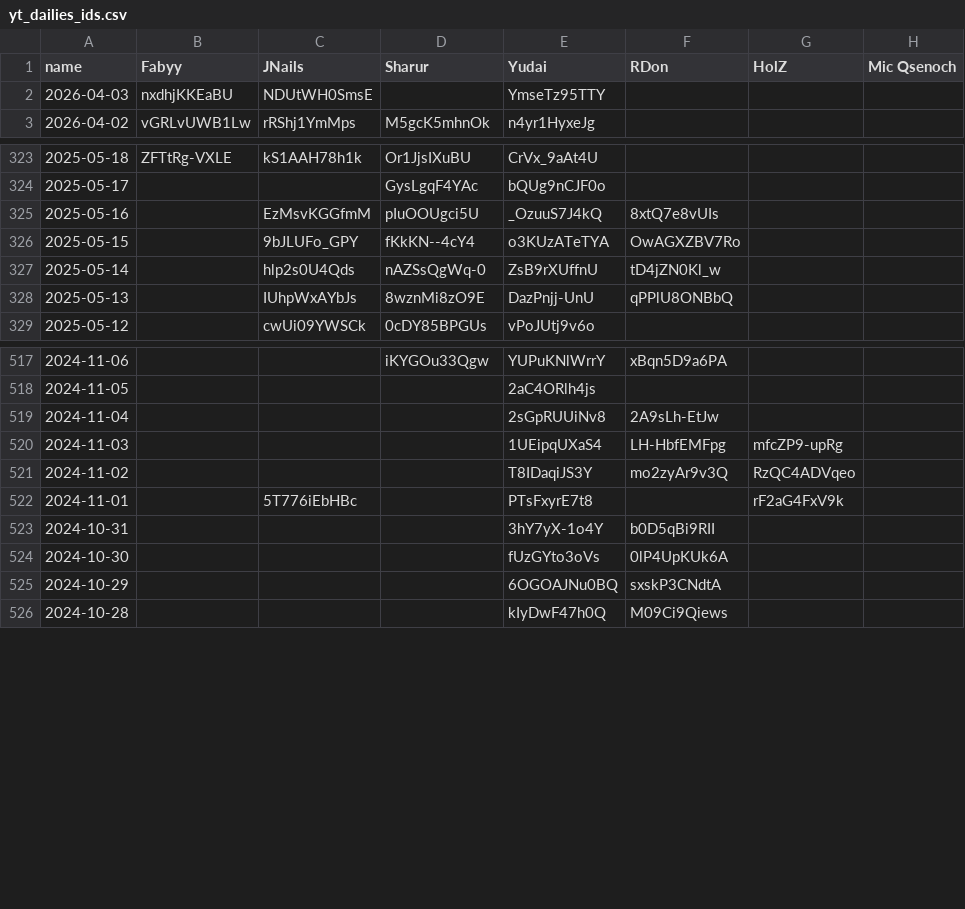
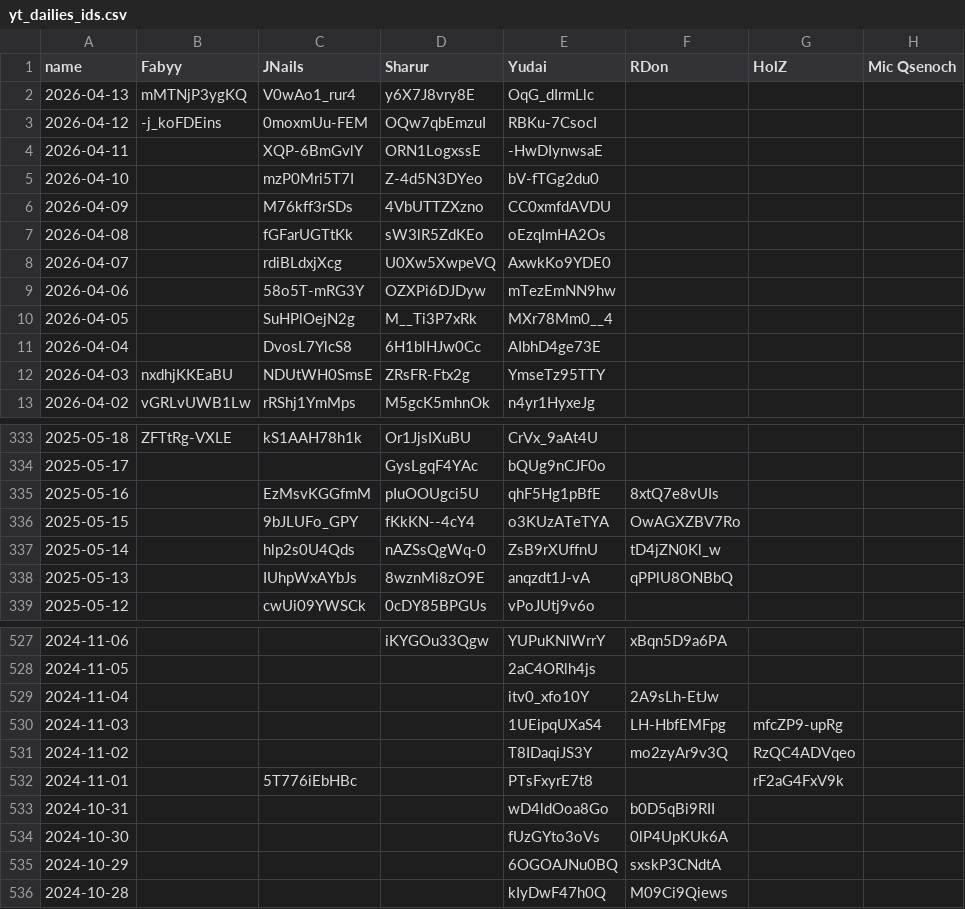
Before and after one commit to Fabian-Balzer/Randomkingdominion, a CSV file: static/other/yt_dailies_ids.csv, drawn as a sheet; only a part is shown, gaps mark what is left out; the diff covers the shown part only.

Commit message:
Fixed a minor bug for Ruins not being considered for kingdom, updated Dailies, added minor interactions

```diff
--- a/static/other/yt_dailies_ids.csv
+++ b/static/other/yt_dailies_ids.csv
@@ -1,3 +1,13 @@
 name;Fabyy;JNails;Sharur;Yudai;RDon;HolZ;Mic Qsenoch
-2026-04-03;nxdhjKKEaBU;NDUtWH0SmsE;;YmseTz95TTY;;;
+2026-04-13;mMTNjP3ygKQ;V0wAo1_rur4;y6X7J8vry8E;OqG_dIrmLlc;;;
+2026-04-12;-j_koFDEins;0moxmUu-FEM;OQw7qbEmzuI;RBKu-7CsocI;;;
+2026-04-11;;XQP-6BmGvlY;ORN1LogxssE;-HwDIynwsaE;;;
+2026-04-10;;mzP0Mri5T7I;Z-4d5N3DYeo;bV-fTGg2du0;;;
+2026-04-09;;M76kff3rSDs;4VbUTTZXzno;CC0xmfdAVDU;;;
+2026-04-08;;fGFarUGTtKk;sW3lR5ZdKEo;oEzqImHA2Os;;;
+2026-04-07;;rdiBLdxjXcg;U0Xw5XwpeVQ;AxwkKo9YDE0;;;
+2026-04-06;;58o5T-mRG3Y;OZXPi6DJDyw;mTezEmNN9hw;;;
+2026-04-05;;SuHPlOejN2g;M__Ti3P7xRk;MXr78Mm0__4;;;
+2026-04-04;;DvosL7YlcS8;6H1blHJw0Cc;AIbhD4ge73E;;;
+2026-04-03;nxdhjKKEaBU;NDUtWH0SmsE;ZRsFR-Ftx2g;YmseTz95TTY;;;
 2026-04-02;vGRLvUWB1Lw;rRShj1YmMps;M5gcK5mhnOk;n4yr1HyxeJg;;;
@@ -324,6 +334,6 @@ name;Fabyy;JNails;Sharur;Yudai;RDon;HolZ;Mic Qsenoch
 2025-05-17;;;GysLgqF4YAc;bQUg9nCJF0o;;;
-2025-05-16;;EzMsvKGGfmM;pIuOOUgci5U;_OzuuS7J4kQ;8xtQ7e8vUIs;;
+2025-05-16;;EzMsvKGGfmM;pIuOOUgci5U;qhF5Hg1pBfE;8xtQ7e8vUIs;;
 2025-05-15;;9bJLUFo_GPY;fKkKN--4cY4;o3KUzATeTYA;OwAGXZBV7Ro;;
 2025-05-14;;hlp2s0U4Qds;nAZSsQgWq-0;ZsB9rXUffnU;tD4jZN0Kl_w;;
-2025-05-13;;IUhpWxAYbJs;8wznMi8zO9E;DazPnjj-UnU;qPPlU8ONBbQ;;
+2025-05-13;;IUhpWxAYbJs;8wznMi8zO9E;anqzdt1J-vA;qPPlU8ONBbQ;;
 2025-05-12;;cwUi09YWSCk;0cDY85BPGUs;vPoJUtj9v6o;;;
@@ -518,3 +528,3 @@ name;Fabyy;JNails;Sharur;Yudai;RDon;HolZ;Mic Qsenoch
 2024-11-05;;;;2aC4ORlh4js;;;
-2024-11-04;;;;2sGpRUUiNv8;2A9sLh-EtJw;;
+2024-11-04;;;;itv0_xfo10Y;2A9sLh-EtJw;;
 2024-11-03;;;;1UEipqUXaS4;LH-HbfEMFpg;mfcZP9-upRg;
@@ -522,3 +532,3 @@ name;Fabyy;JNails;Sharur;Yudai;RDon;HolZ;Mic Qsenoch
 2024-11-01;;5T776iEbHBc;;PTsFxyrE7t8;;rF2aG4FxV9k;
-2024-10-31;;;;3hY7yX-1o4Y;b0D5qBi9RII;;
+2024-10-31;;;;wD4ldOoa8Go;b0D5qBi9RII;;
 2024-10-30;;;;fUzGYto3oVs;0lP4UpKUk6A;;
```
Also changed, not shown: 11 edited cells elsewhere in this file, card_info/good_interaction_data.csv, 12 other files.
